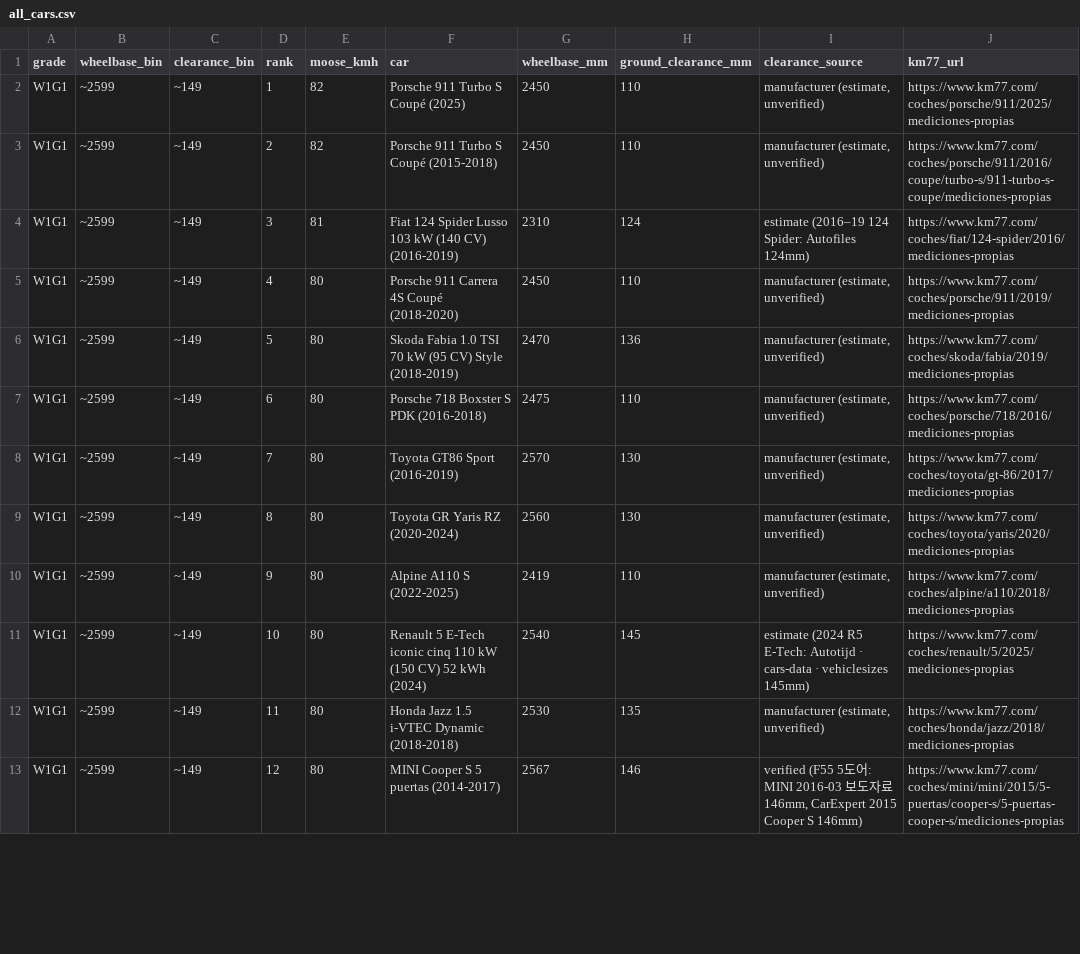
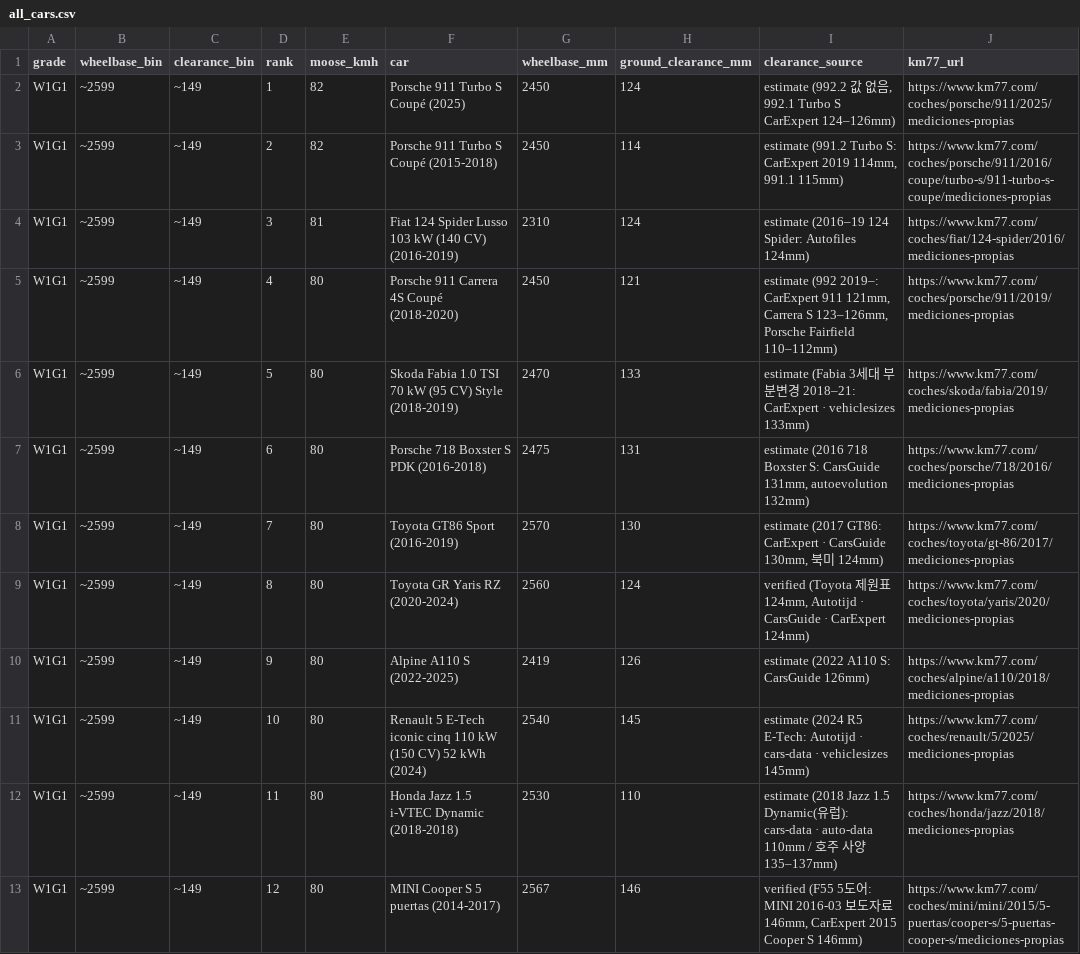
Before and after one commit to itinerary-git/car-handling-grades, a CSV file: data/all_cars.csv, drawn as a sheet; only a part is shown; the diff covers the shown part only.

```diff
--- a/data/all_cars.csv
+++ b/data/all_cars.csv
@@ -1,13 +1,13 @@
 grade,wheelbase_bin,clearance_bin,rank,moose_kmh,car,wheelbase_mm,ground_clearance_mm,clearance_source,km77_url
-W1G1,~2599,~149,1,82,"Porsche 911 Turbo S Coupé (2025)",2450,110,"manufacturer (estimate, unverified)",https://www.km77.com/coches/porsche/911/2025/mediciones-propias
-W1G1,~2599,~149,2,82,"Porsche 911 Turbo S Coupé (2015-2018)",2450,110,"manufacturer (estimate, unverified)",https://www.km77.com/coches/porsche/911/2016/coupe/turbo-s/911-turbo-s-coupe/mediciones-propias
+W1G1,~2599,~149,1,82,"Porsche 911 Turbo S Coupé (2025)",2450,124,"estimate (992.2 값 없음, 992.1 Turbo S CarExpert 124–126mm)",https://www.km77.com/coches/porsche/911/2025/mediciones-propias
+W1G1,~2599,~149,2,82,"Porsche 911 Turbo S Coupé (2015-2018)",2450,114,"estimate (991.2 Turbo S: CarExpert 2019 114mm, 991.1 115mm)",https://www.km77.com/coches/porsche/911/2016/coupe/turbo-s/911-turbo-s-coupe/mediciones-propias
 W1G1,~2599,~149,3,81,"Fiat 124 Spider Lusso 103 kW (140 CV) (2016-2019)",2310,124,"estimate (2016–19 124 Spider: Autofiles 124mm)",https://www.km77.com/coches/fiat/124-spider/2016/mediciones-propias
-W1G1,~2599,~149,4,80,"Porsche 911 Carrera 4S Coupé (2018-2020)",2450,110,"manufacturer (estimate, unverified)",https://www.km77.com/coches/porsche/911/2019/mediciones-propias
-W1G1,~2599,~149,5,80,"Skoda Fabia 1.0 TSI 70 kW (95 CV) Style (2018-2019)",2470,136,"manufacturer (estimate, unverified)",https://www.km77.com/coches/skoda/fabia/2019/mediciones-propias
-W1G1,~2599,~149,6,80,"Porsche 718 Boxster S PDK (2016-2018)",2475,110,"manufacturer (estimate, unverified)",https://www.km77.com/coches/porsche/718/2016/mediciones-propias
-W1G1,~2599,~149,7,80,"Toyota GT86 Sport (2016-2019)",2570,130,"manufacturer (estimate, unverified)",https://www.km77.com/coches/toyota/gt-86/2017/mediciones-propias
-W1G1,~2599,~149,8,80,"Toyota GR Yaris RZ (2020-2024)",2560,130,"manufacturer (estimate, unverified)",https://www.km77.com/coches/toyota/yaris/2020/mediciones-propias
-W1G1,~2599,~149,9,80,"Alpine A110 S (2022-2025)",2419,110,"manufacturer (estimate, unverified)",https://www.km77.com/coches/alpine/a110/2018/mediciones-propias
+W1G1,~2599,~149,4,80,"Porsche 911 Carrera 4S Coupé (2018-2020)",2450,121,"estimate (992 2019–: CarExpert 911 121mm, Carrera S 123–126mm, Porsche Fairfield 110–112mm)",https://www.km77.com/coches/porsche/911/2019/mediciones-propias
+W1G1,~2599,~149,5,80,"Skoda Fabia 1.0 TSI 70 kW (95 CV) Style (2018-2019)",2470,133,"estimate (Fabia 3세대 부분변경 2018–21: CarExpert · vehiclesizes 133mm)",https://www.km77.com/coches/skoda/fabia/2019/mediciones-propias
+W1G1,~2599,~149,6,80,"Porsche 718 Boxster S PDK (2016-2018)",2475,131,"estimate (2016 718 Boxster S: CarsGuide 131mm, autoevolution 132mm)",https://www.km77.com/coches/porsche/718/2016/mediciones-propias
+W1G1,~2599,~149,7,80,"Toyota GT86 Sport (2016-2019)",2570,130,"estimate (2017 GT86: CarExpert · CarsGuide 130mm, 북미 124mm)",https://www.km77.com/coches/toyota/gt-86/2017/mediciones-propias
+W1G1,~2599,~149,8,80,"Toyota GR Yaris RZ (2020-2024)",2560,124,"verified (Toyota 제원표 124mm, Autotijd · CarsGuide · CarExpert 124mm)",https://www.km77.com/coches/toyota/yaris/2020/mediciones-propias
+W1G1,~2599,~149,9,80,"Alpine A110 S (2022-2025)",2419,126,"estimate (2022 A110 S: CarsGuide 126mm)",https://www.km77.com/coches/alpine/a110/2018/mediciones-propias
 W1G1,~2599,~149,10,80,"Renault 5 E-Tech iconic cinq 110 kW (150 CV) 52 kWh (2024)",2540,145,"estimate (2024 R5 E-Tech: Autotijd · cars-data · vehiclesizes 145mm)",https://www.km77.com/coches/renault/5/2025/mediciones-propias
-W1G1,~2599,~149,11,80,"Honda Jazz 1.5 i-VTEC Dynamic (2018-2018)",2530,135,"manufacturer (estimate, unverified)",https://www.km77.com/coches/honda/jazz/2018/mediciones-propias
+W1G1,~2599,~149,11,80,"Honda Jazz 1.5 i-VTEC Dynamic (2018-2018)",2530,110,"estimate (2018 Jazz 1.5 Dynamic(유럽): cars-data · auto-data 110mm / 호주 사양 135–137mm)",https://www.km77.com/coches/honda/jazz/2018/mediciones-propias
 W1G1,~2599,~149,12,80,"MINI Cooper S 5 puertas (2014-2017)",2567,146,"verified (F55 5도어: MINI 2016-03 보도자료 146mm, CarExpert 2015 Cooper S 146mm)",https://www.km77.com/coches/mini/mini/2015/5-puertas/cooper-s/5-puertas-cooper-s/mediciones-propias
```
Also changed, not shown: 51 edited cells elsewhere in this file, public/all_cars.csv, 4 other files.
